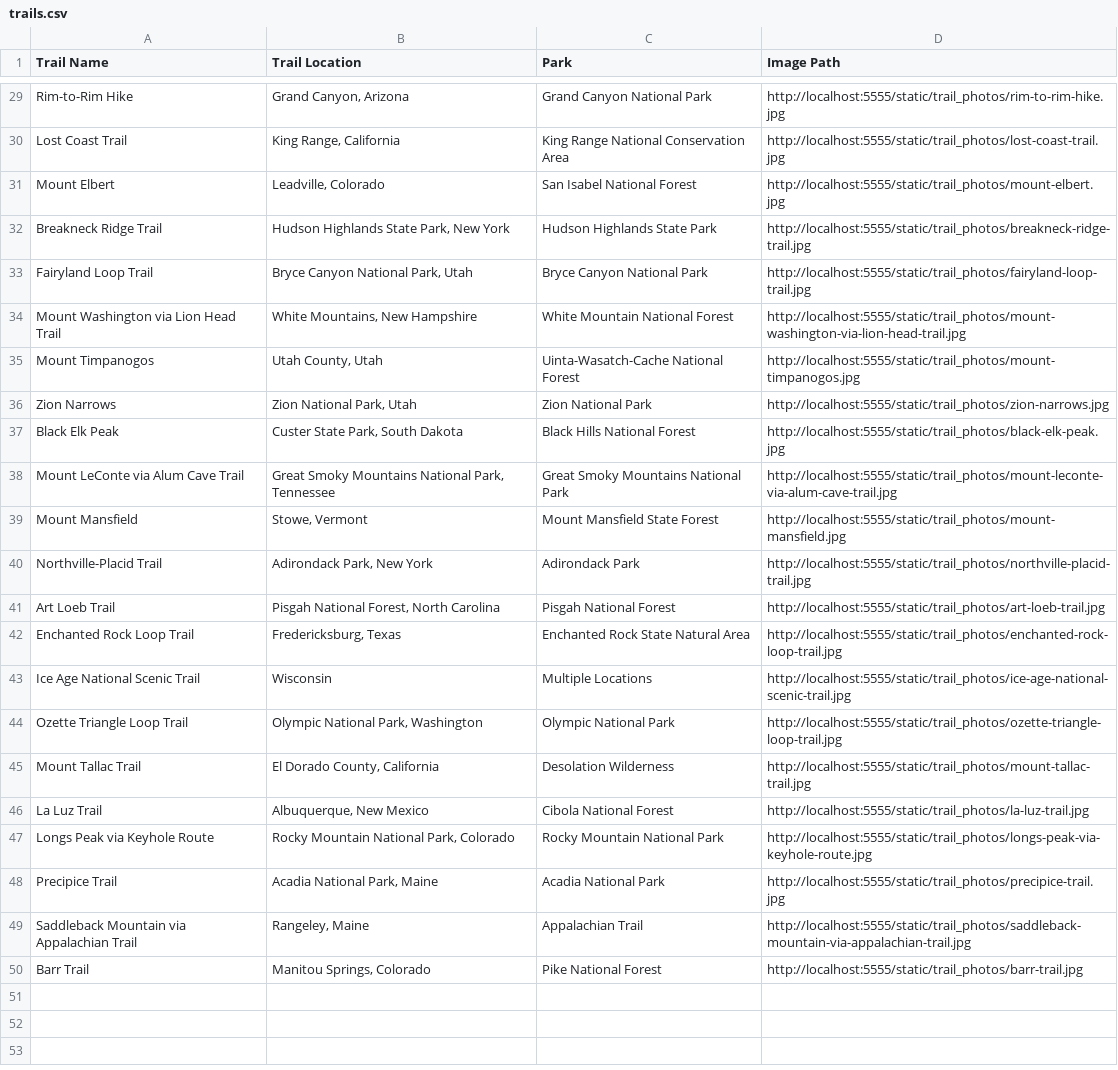
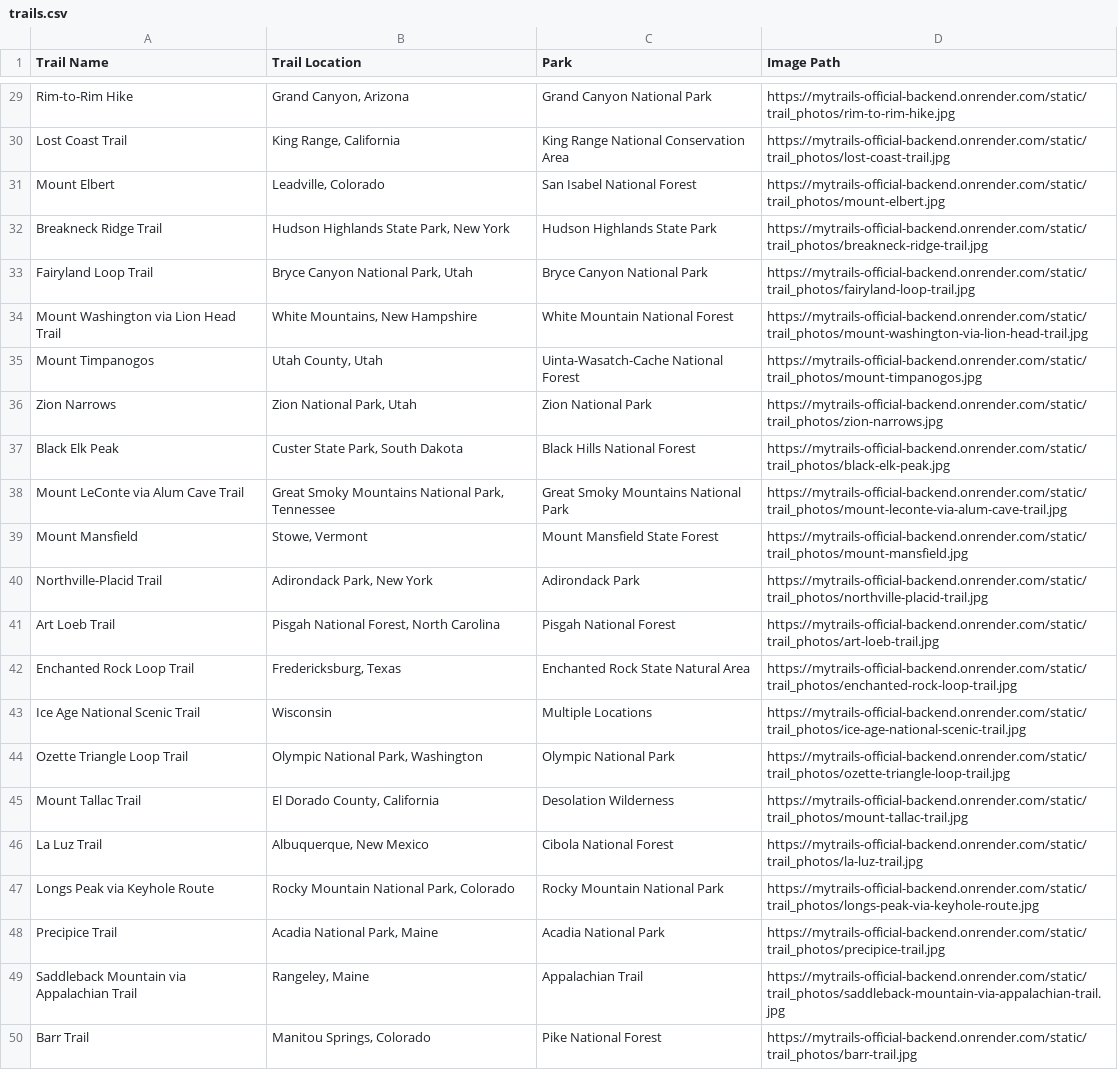
Before and after one commit to bonbongiraffe/mytrails, a CSV file: server/trails.csv, drawn as a sheet; only a part is shown, gaps mark what is left out; the diff covers the shown part only; the diff names each change by its address in the sheet, - before the commit and + after, or states it on an @@ line.

Commit message:
deployed backend, update fetch

```diff
--- a/server/trails.csv
+++ b/server/trails.csv
-D29 (Image Path): http://localhost:5555/static/trail_photos/rim-to-rim-hike.jpg
+D29 (Image Path): https://mytrails-official-backend.onrender.com/static/trail_photos/rim-to-rim-hike.jpg
-D30 (Image Path): http://localhost:5555/static/trail_photos/lost-coast-trail.jpg
+D30 (Image Path): https://mytrails-official-backend.onrender.com/static/trail_photos/lost-coast-trail.jpg
-D31 (Image Path): http://localhost:5555/static/trail_photos/mount-elbert.jpg
+D31 (Image Path): https://mytrails-official-backend.onrender.com/static/trail_photos/mount-elbert.jpg
-D32 (Image Path): http://localhost:5555/static/trail_photos/breakneck-ridge-trail.jpg
+D32 (Image Path): https://mytrails-official-backend.onrender.com/static/trail_photos/breakneck-ridge-trail.jpg
-D33 (Image Path): http://localhost:5555/static/trail_photos/fairyland-loop-trail.jpg
+D33 (Image Path): https://mytrails-official-backend.onrender.com/static/trail_photos/fairyland-loop-trail.jpg
-D34 (Image Path): http://localhost:5555/static/trail_photos/mount-washington-via-lion-head-trail.jpg
+D34 (Image Path): https://mytrails-official-backend.onrender.com/static/trail_photos/mount-washington-via-lion-head-trail.jpg
-D35 (Image Path): http://localhost:5555/static/trail_photos/mount-timpanogos.jpg
+D35 (Image Path): https://mytrails-official-backend.onrender.com/static/trail_photos/mount-timpanogos.jpg
-D36 (Image Path): http://localhost:5555/static/trail_photos/zion-narrows.jpg
+D36 (Image Path): https://mytrails-official-backend.onrender.com/static/trail_photos/zion-narrows.jpg
-D37 (Image Path): http://localhost:5555/static/trail_photos/black-elk-peak.jpg
+D37 (Image Path): https://mytrails-official-backend.onrender.com/static/trail_photos/black-elk-peak.jpg
-D38 (Image Path): http://localhost:5555/static/trail_photos/mount-leconte-via-alum-cave-trail.jpg
+D38 (Image Path): https://mytrails-official-backend.onrender.com/static/trail_photos/mount-leconte-via-alum-cave-trail.jpg
-D39 (Image Path): http://localhost:5555/static/trail_photos/mount-mansfield.jpg
+D39 (Image Path): https://mytrails-official-backend.onrender.com/static/trail_photos/mount-mansfield.jpg
-D40 (Image Path): http://localhost:5555/static/trail_photos/northville-placid-trail.jpg
+D40 (Image Path): https://mytrails-official-backend.onrender.com/static/trail_photos/northville-placid-trail.jpg
-D41 (Image Path): http://localhost:5555/static/trail_photos/art-loeb-trail.jpg
+D41 (Image Path): https://mytrails-official-backend.onrender.com/static/trail_photos/art-loeb-trail.jpg
-D42 (Image Path): http://localhost:5555/static/trail_photos/enchanted-rock-loop-trail.jpg
+D42 (Image Path): https://mytrails-official-backend.onrender.com/static/trail_photos/enchanted-rock-loop-trail.jpg
-D43 (Image Path): http://localhost:5555/static/trail_photos/ice-age-national-scenic-trail.jpg
+D43 (Image Path): https://mytrails-official-backend.onrender.com/static/trail_photos/ice-age-national-scenic-trail.jpg
-D44 (Image Path): http://localhost:5555/static/trail_photos/ozette-triangle-loop-trail.jpg
+D44 (Image Path): https://mytrails-official-backend.onrender.com/static/trail_photos/ozette-triangle-loop-trail.jpg
-D45 (Image Path): http://localhost:5555/static/trail_photos/mount-tallac-trail.jpg
+D45 (Image Path): https://mytrails-official-backend.onrender.com/static/trail_photos/mount-tallac-trail.jpg
-D46 (Image Path): http://localhost:5555/static/trail_photos/la-luz-trail.jpg
+D46 (Image Path): https://mytrails-official-backend.onrender.com/static/trail_photos/la-luz-trail.jpg
-D47 (Image Path): http://localhost:5555/static/trail_photos/longs-peak-via-keyhole-route.jpg
+D47 (Image Path): https://mytrails-official-backend.onrender.com/static/trail_photos/longs-peak-via-keyhole-route.jpg
-D48 (Image Path): http://localhost:5555/static/trail_photos/precipice-trail.jpg
+D48 (Image Path): https://mytrails-official-backend.onrender.com/static/trail_photos/precipice-trail.jpg
-D49 (Image Path): http://localhost:5555/static/trail_photos/saddleback-mountain-via-appalachian-trail.jpg
+D49 (Image Path): https://mytrails-official-backend.onrender.com/static/trail_photos/saddleback-mountain-via-appalachian-trail.jpg
-D50 (Image Path): http://localhost:5555/static/trail_photos/barr-trail.jpg
+D50 (Image Path): https://mytrails-official-backend.onrender.com/static/trail_photos/barr-trail.jpg
```
Also changed, not shown: 27 edited cells elsewhere in this file, 2 other files.
